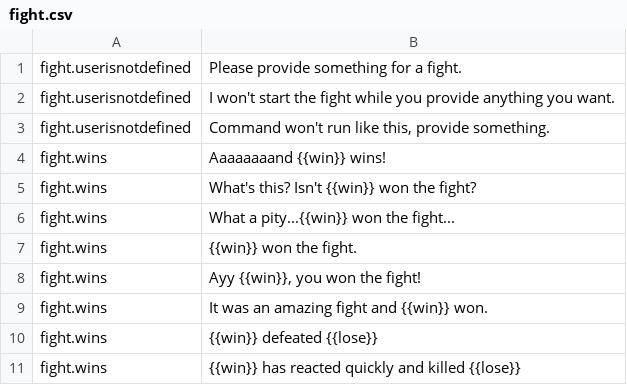
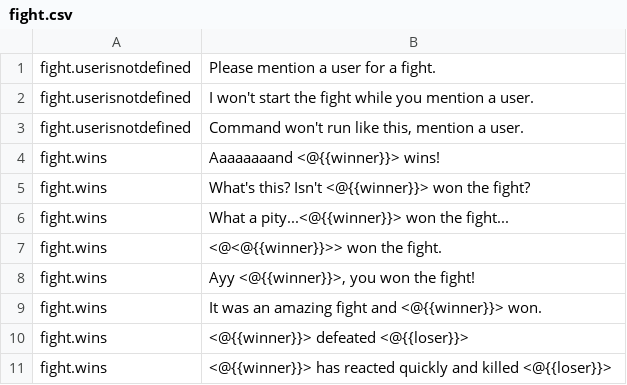
Before and after one commit to HyperLootProtocol/bot.hyperloot.net, a CSV file: i18n/en/fight.csv, drawn as a sheet.

```diff
--- a/i18n/en/fight.csv
+++ b/i18n/en/fight.csv
@@ -1,11 +1,11 @@
-fight.userisnotdefined, "Please provide something for a fight."
-fight.userisnotdefined, "I won't start the fight while you provide anything you want."
-fight.userisnotdefined, "Command won't run like this, provide something."
-fight.wins, "Aaaaaaaand {{win}} wins!"
-fight.wins, "What's this? Isn't {{win}} won the fight?"
-fight.wins, "What a pity...{{win}} won the fight..."
-fight.wins, "{{win}} won the fight."
-fight.wins, "Ayy {{win}}, you won the fight!"
-fight.wins, "It was an amazing fight and {{win}} won."
-fight.wins, "{{win}} defeated {{lose}}"
-fight.wins, "{{win}} has reacted quickly and killed {{lose}}"
+fight.userisnotdefined, "Please mention a user for a fight."
+fight.userisnotdefined, "I won't start the fight while you mention a user."
+fight.userisnotdefined, "Command won't run like this, mention a user."
+fight.wins, "Aaaaaaaand <@{{winner}}> wins!"
+fight.wins, "What's this? Isn't <@{{winner}}> won the fight?"
+fight.wins, "What a pity...<@{{winner}}> won the fight..."
+fight.wins, "<@<@{{winner}}>> won the fight."
+fight.wins, "Ayy <@{{winner}}>, you won the fight!"
+fight.wins, "It was an amazing fight and <@{{winner}}> won."
+fight.wins, "<@{{winner}}> defeated <@{{loser}}>"
+fight.wins, "<@{{winner}}> has reacted quickly and killed <@{{loser}}>"
```
Also changed, not shown: i18n/ru/fight.csv, 1 other file.
